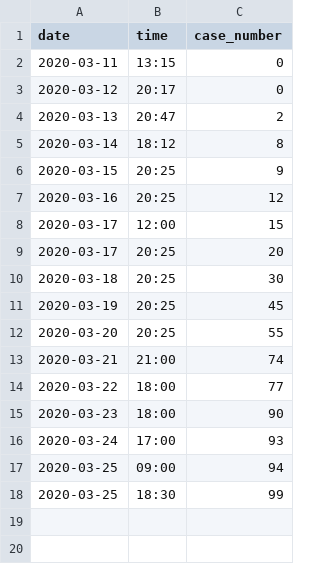
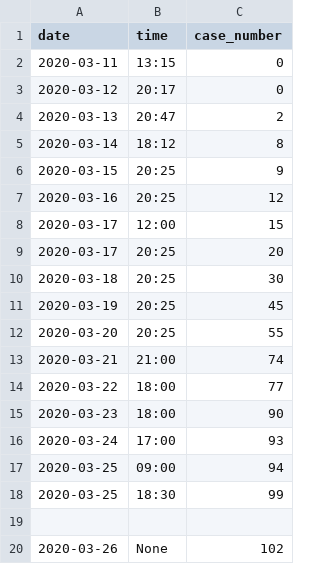
Before and after one commit to Sibgatulin/covid19_jena, a CSV file: jena_covid19_scraped.csv, drawn as a sheet.

Commit message:
update from 2020-03-26,None

```diff
--- a/jena_covid19_scraped.csv
+++ b/jena_covid19_scraped.csv
@@ -18 +18,3 @@ date,time,case_number
 2020-03-25,18:30,99
+
+2020-03-26,None,102
```
